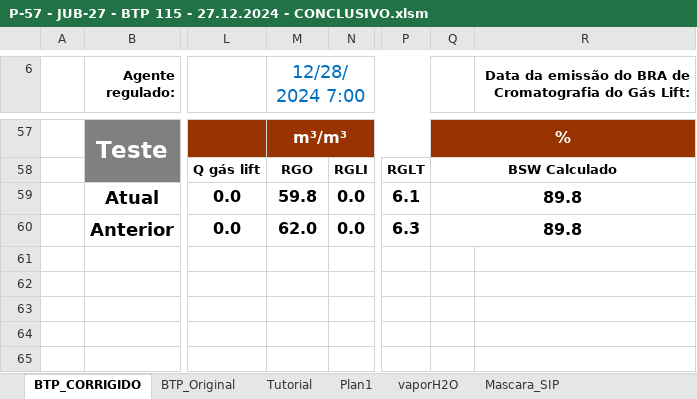
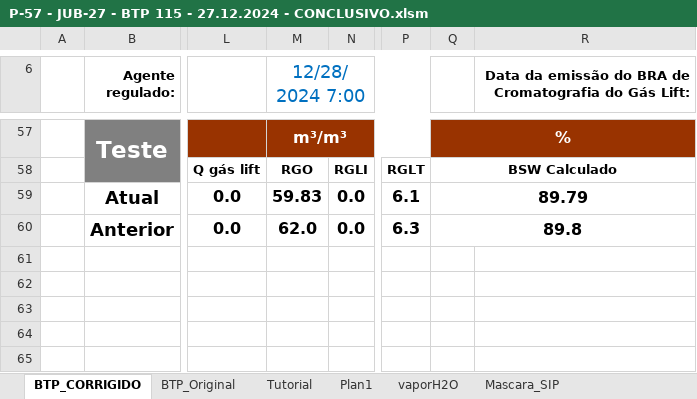
Before and after one commit to galdir/mpc_bcss_simulink, an Excel workbook: Tabelas/Originais/P-57 - JUB-27 - BTP 115 - 27.12.2024 - CONCLUSIVO.xlsm, sheet BTP_CORRIGIDO, drawn as a sheet; only a part is shown, gaps mark what is left out; values as stored, in another font and other column widths than the file's, no borders; charts and pictures and conditional formats not drawn; the diff names each change by its address in the sheet, - before the commit and + after, or states it on an @@ line.

```diff
--- a/Tabelas/Originais/P-57 - JUB-27 - BTP 115 - 27.12.2024 - CONCLUSIVO.xlsm (sheet BTP_CORRIGIDO)
+++ b/Tabelas/Originais/P-57 - JUB-27 - BTP 115 - 27.12.2024 - CONCLUSIVO.xlsm (sheet BTP_CORRIGIDO)
-M59 (12/28/2024 7:00): 59.8
+M59 (12/28/2024 7:00): 59.83
-Q59: 89.8
+Q59: 89.79
```
Also changed, not shown: Tabelas/TabelaLimitesDinamicos.xlsx, 6 other files.
